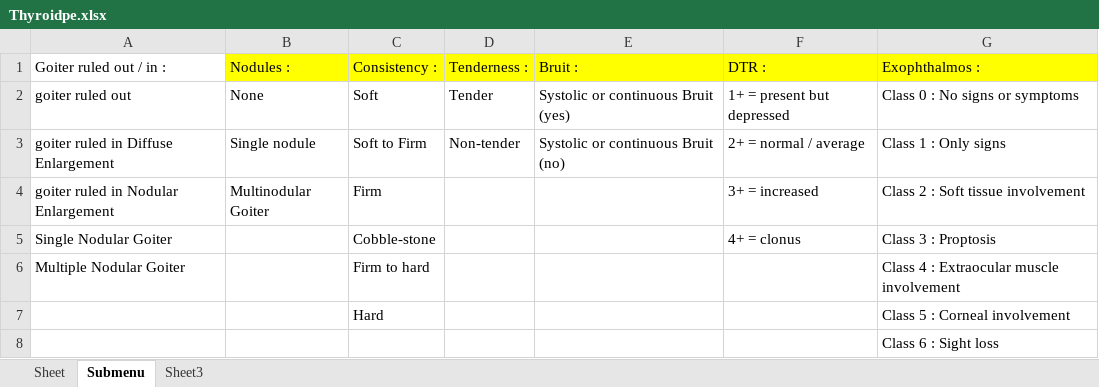
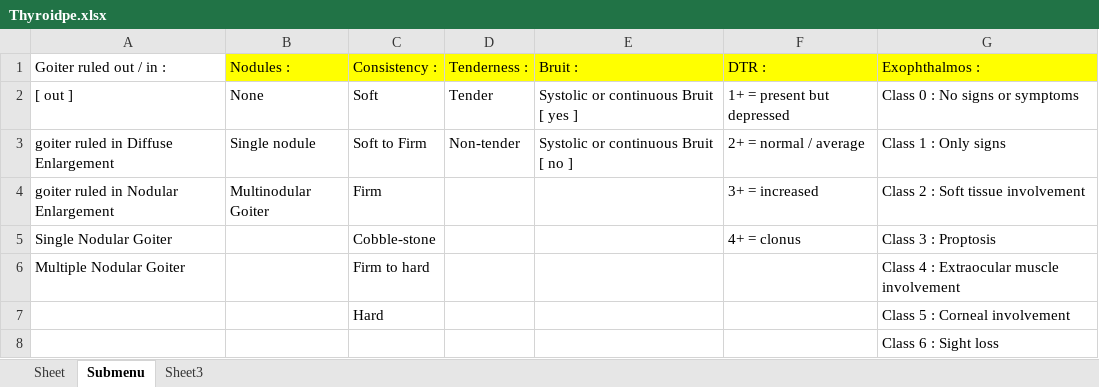
Before and after one commit to MigoJJ/VioletBlue, an Excel workbook: src/je/panse/doro/fourgate/thyroid/dataxlsxfile/Thyroidpe.xlsx, sheet Submenu, drawn as a sheet; values as stored, in another font and other column widths than the file's, no borders; the diff names each change by its address in the sheet, - before the commit and + after, or states it on an @@ line.

Commit message:
thyroid

```diff
--- a/src/je/panse/doro/fourgate/thyroid/dataxlsxfile/Thyroidpe.xlsx (sheet Submenu)
+++ b/src/je/panse/doro/fourgate/thyroid/dataxlsxfile/Thyroidpe.xlsx (sheet Submenu)
-A2 (Goiter ruled out / in :): goiter ruled out
+A2 (Goiter ruled out / in :): [ out ]
-E2 (Bruit :): Systolic or continuous Bruit (yes)
+E2 (Bruit :): Systolic or continuous Bruit [ yes ]
-E3 (Bruit :): Systolic or continuous Bruit (no)
+E3 (Bruit :): Systolic or continuous Bruit [ no ]
```
Also changed, not shown: 16 other files.
